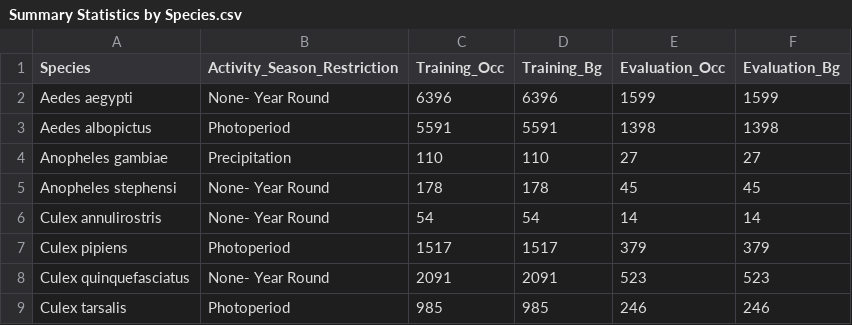
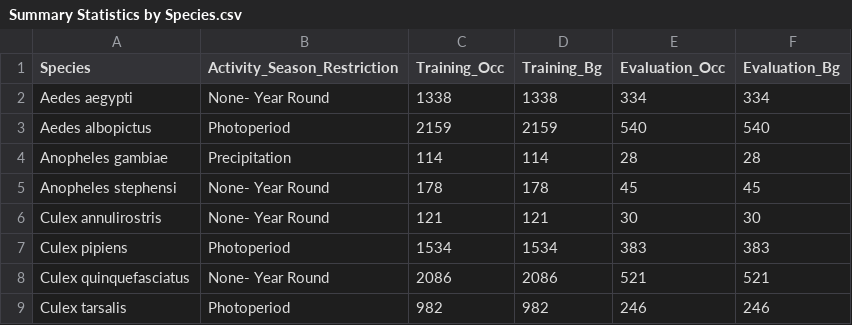
Before and after one commit to tathni/mosquito-sdm, a CSV file: Summary Statistics by Species.csv, drawn as a sheet.

Commit message:
Update Summary Statistics by Species.csv

```diff
--- a/Summary Statistics by Species.csv
+++ b/Summary Statistics by Species.csv
@@ -1,9 +1,9 @@
 "Species","Activity_Season_Restriction","Training_Occ","Training_Bg","Evaluation_Occ","Evaluation_Bg"
-"Aedes aegypti","None- Year Round",6396,6396,1599,1599
-"Aedes albopictus","Photoperiod",5591,5591,1398,1398
-"Anopheles gambiae","Precipitation",110,110,27,27
+"Aedes aegypti","None- Year Round",1338,1338,334,334
+"Aedes albopictus","Photoperiod",2159,2159,540,540
+"Anopheles gambiae","Precipitation",114,114,28,28
 "Anopheles stephensi","None- Year Round",178,178,45,45
-"Culex annulirostris","None- Year Round",54,54,14,14
-"Culex pipiens","Photoperiod",1517,1517,379,379
-"Culex quinquefasciatus","None- Year Round",2091,2091,523,523
-"Culex tarsalis","Photoperiod",985,985,246,246
+"Culex annulirostris","None- Year Round",121,121,30,30
+"Culex pipiens","Photoperiod",1534,1534,383,383
+"Culex quinquefasciatus","None- Year Round",2086,2086,521,521
+"Culex tarsalis","Photoperiod",982,982,246,246
```
